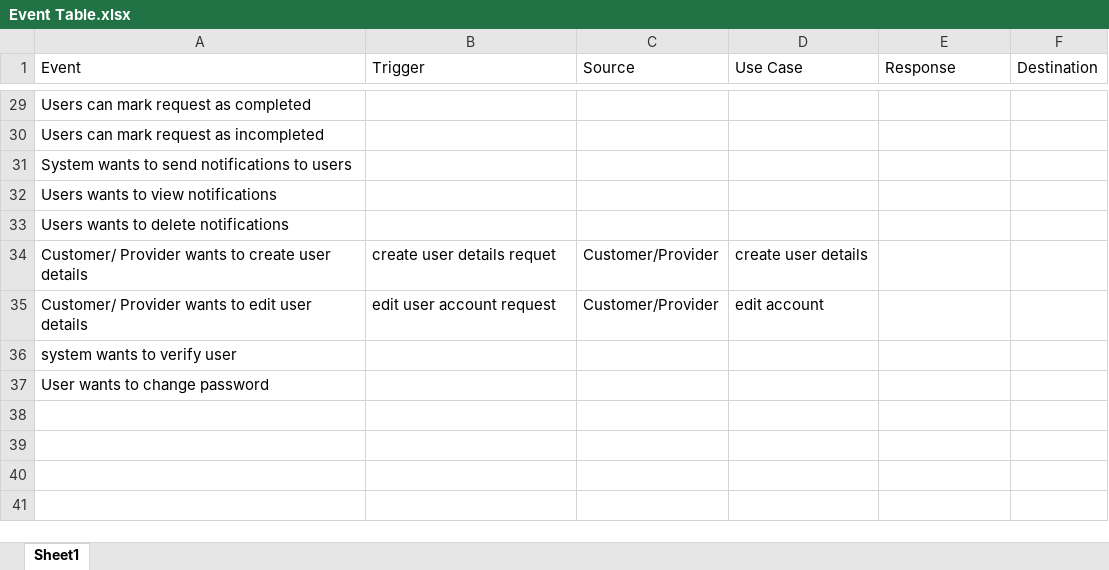
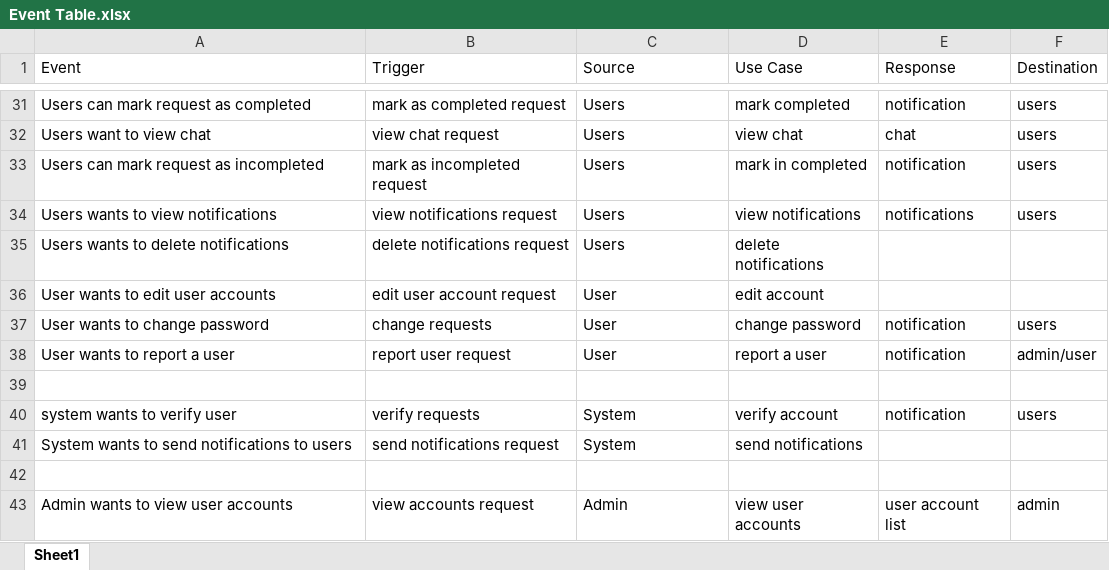
Before and after one commit to SasinduDilshara/CodeBiz, an Excel workbook: Documentation/Event Table.xlsx, sheet Sheet1, drawn as a sheet; only a part is shown, gaps mark what is left out; values as stored, in another font and other column widths than the file's, no borders; removed rows and columns are numbered as before the commit, all else as after; the diff covers the shown part only; the diff names each change by its address in the sheet, - before the commit and + after, or states it on an @@ line.

```diff
--- a/Documentation/Event Table.xlsx (sheet Sheet1)
+++ b/Documentation/Event Table.xlsx (sheet Sheet1)
-B31 (Trigger): (empty)
+B31 (Trigger): mark as completed request
-C31 (Source): (empty)
+C31 (Source): Users
-D31 (Use Case): (empty)
+D31 (Use Case): mark completed
-E31 (Response): (empty)
+E31 (Response): notification
-F31 (Destination): (empty)
+F31 (Destination): users
+row 32: Users want to view chat | view chat request | Users | view chat | chat | users
-B33 (Trigger): (empty)
+B33 (Trigger): mark as incompleted request
-C33 (Source): (empty)
+C33 (Source): Users
-D33 (Use Case): (empty)
+D33 (Use Case): mark in completed
-E33 (Response): (empty)
+E33 (Response): notification
-F33 (Destination): (empty)
+F33 (Destination): users
-row 31: System wants to send notifications to users
-B34 (Trigger): (empty)
+B34 (Trigger): view notifications request
-C34:C35 (Source): (empty)
+C34:C35 (Source): Users
-D34 (Use Case): (empty)
+D34 (Use Case): view notifications
-E34 (Response): (empty)
+E34 (Response): notifications
-F34 (Destination): (empty)
+F34 (Destination): users
-B35 (Trigger): (empty)
+B35 (Trigger): delete notifications request
-D35 (Use Case): (empty)
+D35 (Use Case): delete notifications
-row 34: Customer/ Provider wants to create user details | create user details requet | Customer/Provider | create user details
-A36 (Event): Customer/ Provider wants to edit user details
+A36 (Event): User wants to edit user accounts
-C36 (Source): Customer/Provider
+C36 (Source): User
+row 37: User wants to change password | change requests | User | change password | notification | users
+row 38: User wants to report a user | report user request | User | report a user | notification | admin/user
+row 39: (empty)
-B40 (Trigger): (empty)
+B40 (Trigger): verify requests
-C40 (Source): (empty)
+C40 (Source): System
-D40 (Use Case): (empty)
+D40 (Use Case): verify account
-E40 (Response): (empty)
+E40 (Response): notification
-F40 (Destination): (empty)
+F40 (Destination): users
+row 41: System wants to send notifications to users | send notifications request | System | send notifications
-A42 (Event): User wants to change password
+A42 (Event): (empty)
+row 43: Admin wants to view user accounts | view accounts request | Admin | view user accounts | user account list | admin
```
Also changed, not shown: 19 added rows, 12 removed rows and 34 edited cells elsewhere in this sheet, 6 other files.
